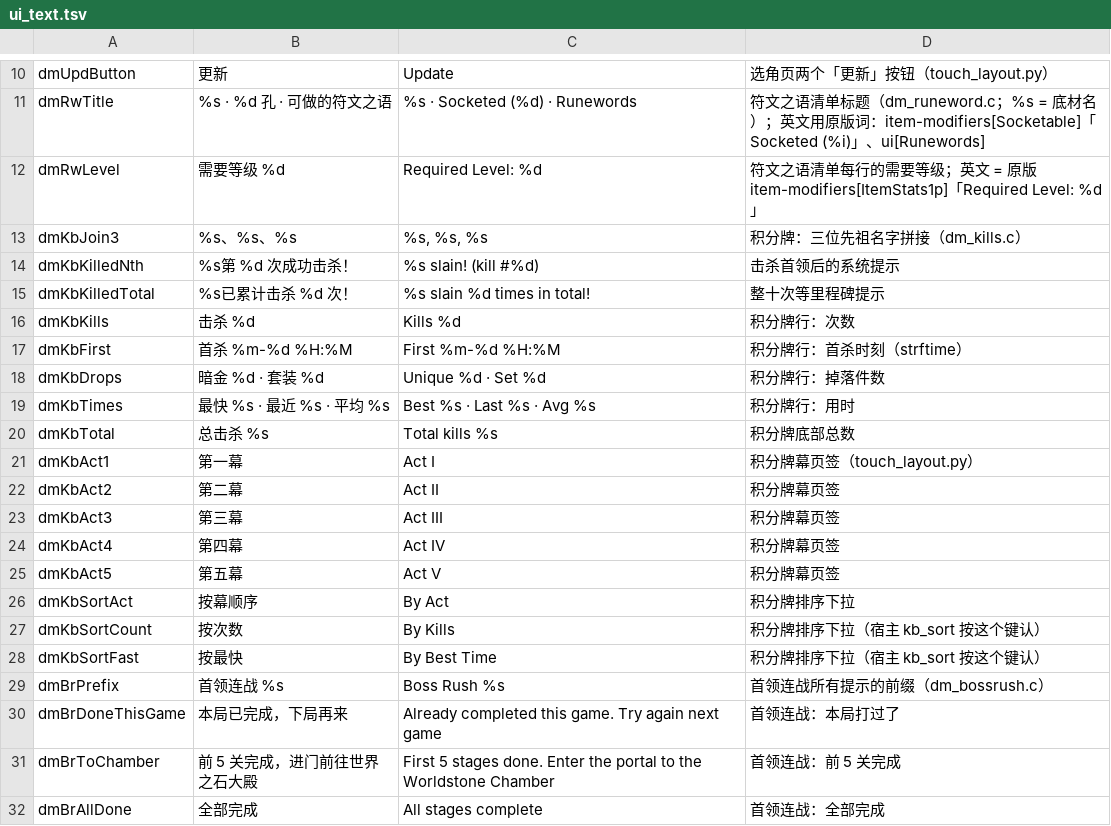
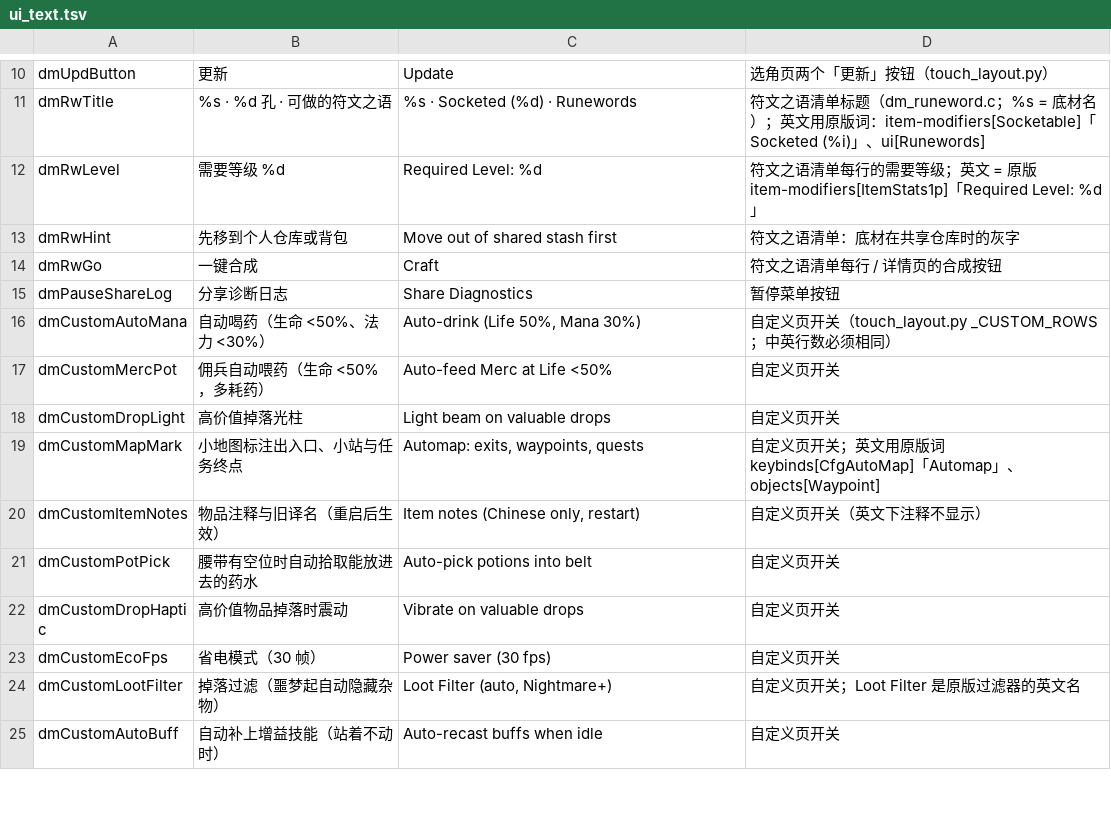
Before and after one commit to jinran3/d2r-android, a TSV file: dm/i18n/ui_text.tsv, drawn as a sheet; only a part is shown, gaps mark what is left out; the shorter side is filled out with more unchanged rows; the diff covers the shown part only.

Commit message:
totk: drop D2R boss rush and kill board

```diff
--- a/dm/i18n/ui_text.tsv
+++ b/dm/i18n/ui_text.tsv
@@ -12,21 +12 @@ dmRwTitle	%s · %d 孔 · 可做的符文之语	%s · Socketed (%d) · Runewords
 dmRwLevel	需要等级 %d	Required Level: %d	符文之语清单每行的需要等级；英文 = 原版 item-modifiers[ItemStats1p]「Required Level: %d」
-dmKbJoin3	%s、%s、%s	%s, %s, %s	积分牌：三位先祖名字拼接（dm_kills.c）
-dmKbKilledNth	%s第 %d 次成功击杀！	%s slain! (kill #%d)	击杀首领后的系统提示
-dmKbKilledTotal	%s已累计击杀 %d 次！	%s slain %d times in total!	整十次等里程碑提示
-dmKbKills	击杀 %d	Kills %d	积分牌行：次数
-dmKbFirst	首杀 %m-%d %H:%M	First %m-%d %H:%M	积分牌行：首杀时刻（strftime）
-dmKbDrops	暗金 %d · 套装 %d	Unique %d · Set %d	积分牌行：掉落件数
-dmKbTimes	最快 %s · 最近 %s · 平均 %s	Best %s · Last %s · Avg %s	积分牌行：用时
-dmKbTotal	总击杀 %s	Total kills %s	积分牌底部总数
-dmKbAct1	第一幕	Act I	积分牌幕页签（touch_layout.py）
-dmKbAct2	第二幕	Act II	积分牌幕页签
-dmKbAct3	第三幕	Act III	积分牌幕页签
-dmKbAct4	第四幕	Act IV	积分牌幕页签
-dmKbAct5	第五幕	Act V	积分牌幕页签
-dmKbSortAct	按幕顺序	By Act	积分牌排序下拉
-dmKbSortCount	按次数	By Kills	积分牌排序下拉（宿主 kb_sort 按这个键认）
-dmKbSortFast	按最快	By Best Time	积分牌排序下拉（宿主 kb_sort 按这个键认）
-dmBrPrefix	首领连战  %s	Boss Rush  %s	首领连战所有提示的前缀（dm_bossrush.c）
-dmBrDoneThisGame	本局已完成，下局再来	Already completed this game. Try again next game	首领连战：本局打过了
-dmBrToChamber	前 5 关完成，进门前往世界之石大殿	First 5 stages done. Enter the portal to the Worldstone Chamber	首领连战：前 5 关完成
-dmBrAllDone	全部完成	All stages complete	首领连战：全部完成
```
Also changed, not shown: 10 removed rows elsewhere in this file, dm/i18n/literal_whitelist.tsv, dm/ios/tools/uireg/affected.tsv, 16 other files.
